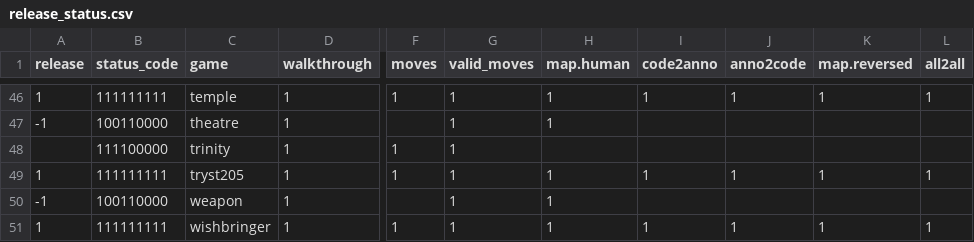
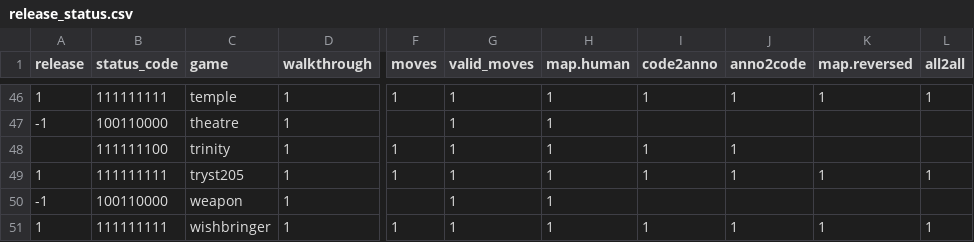
Before and after one commit to Oaklight/mango, a CSV file: data/release_status.csv, drawn as a sheet; only a part is shown, gaps mark what is left out; the diff covers the shown part only; the diff names each change by its address in the sheet, - before the commit and + after, or states it on an @@ line.

```diff
--- a/data/release_status.csv
+++ b/data/release_status.csv
-B48 (status_code): 111100000
+B48 (status_code): 111111100
-H48 (map.human): (empty)
+H48 (map.human): 1
-I48 (code2anno): (empty)
+I48 (code2anno): 1
-J48 (anno2code): (empty)
+J48 (anno2code): 1
```
Also changed, not shown: 44 edited cells elsewhere in this file, 8 other files.
